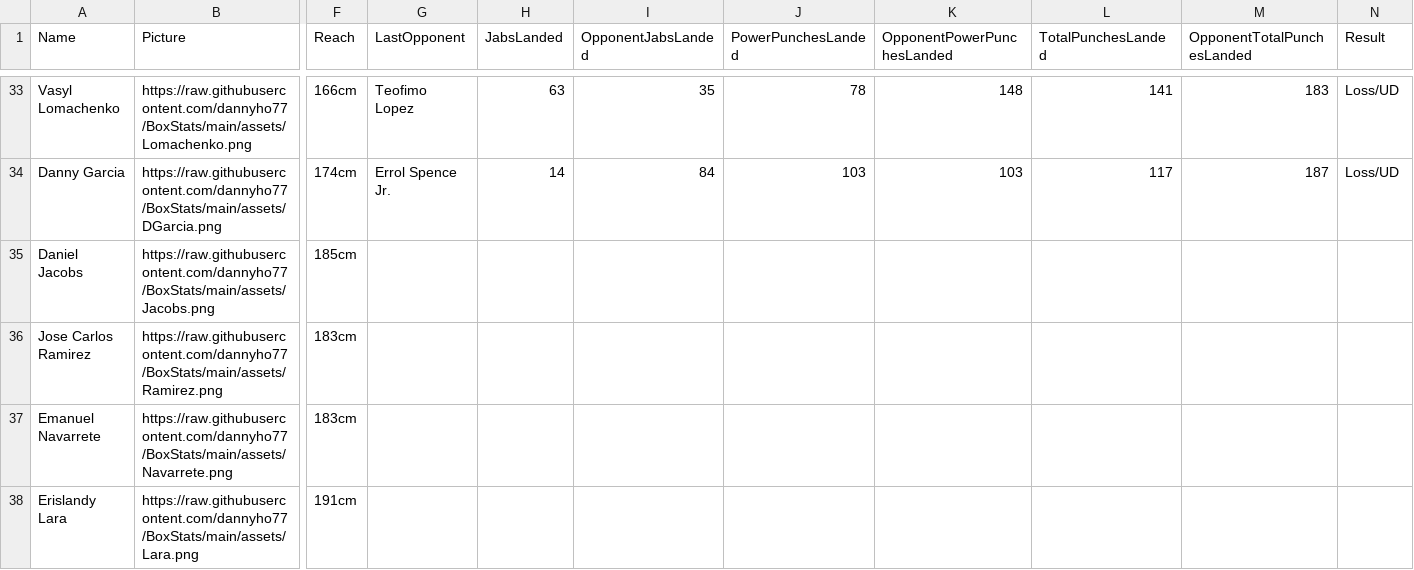
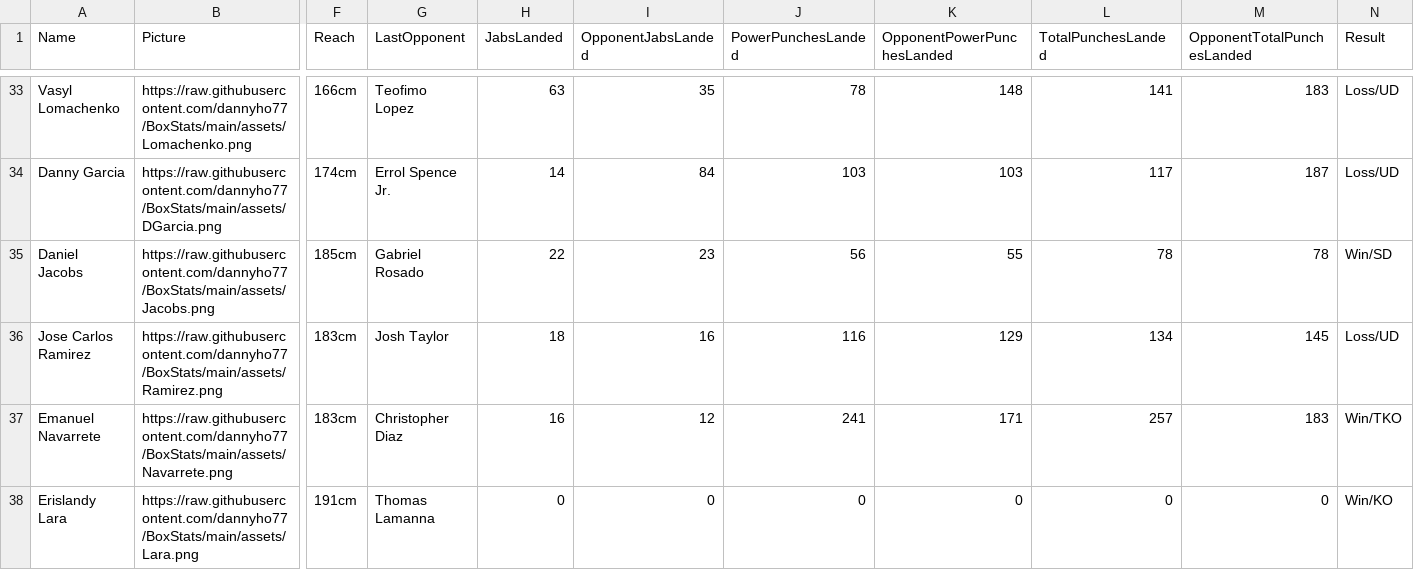
Before and after one commit to dannyho77/BoxStats, a CSV file: assets/fighters_info.csv, drawn as a sheet; only a part is shown, gaps mark what is left out; the diff covers the shown part only; the diff names each change by its address in the sheet, - before the commit and + after, or states it on an @@ line.

Commit message:
add recent fight stats csv

```diff
--- a/assets/fighters_info.csv
+++ b/assets/fighters_info.csv
-G35 (LastOpponent): (empty)
+G35 (LastOpponent): Gabriel Rosado
-H35 (JabsLanded): (empty)
+H35 (JabsLanded): 22
-I35 (OpponentJabsLanded): (empty)
+I35 (OpponentJabsLanded): 23
-J35 (PowerPunchesLanded): (empty)
+J35 (PowerPunchesLanded): 56
-K35 (OpponentPowerPunchesLanded): (empty)
+K35 (OpponentPowerPunchesLanded): 55
-L35 (TotalPunchesLanded): (empty)
+L35 (TotalPunchesLanded): 78
-M35 (OpponentTotalPunchesLanded): (empty)
+M35 (OpponentTotalPunchesLanded): 78
-N35 (Result): (empty)
+N35 (Result): Win/SD
-G36 (LastOpponent): (empty)
+G36 (LastOpponent): Josh Taylor
-H36 (JabsLanded): (empty)
+H36 (JabsLanded): 18
-I36 (OpponentJabsLanded): (empty)
+I36 (OpponentJabsLanded): 16
-J36 (PowerPunchesLanded): (empty)
+J36 (PowerPunchesLanded): 116
-K36 (OpponentPowerPunchesLanded): (empty)
+K36 (OpponentPowerPunchesLanded): 129
-L36 (TotalPunchesLanded): (empty)
+L36 (TotalPunchesLanded): 134
-M36 (OpponentTotalPunchesLanded): (empty)
+M36 (OpponentTotalPunchesLanded): 145
-N36 (Result): (empty)
+N36 (Result): Loss/UD
-G37 (LastOpponent): (empty)
+G37 (LastOpponent): Christopher Diaz
-H37 (JabsLanded): (empty)
+H37 (JabsLanded): 16
-I37 (OpponentJabsLanded): (empty)
+I37 (OpponentJabsLanded): 12
-J37 (PowerPunchesLanded): (empty)
+J37 (PowerPunchesLanded): 241
-K37 (OpponentPowerPunchesLanded): (empty)
+K37 (OpponentPowerPunchesLanded): 171
-L37 (TotalPunchesLanded): (empty)
+L37 (TotalPunchesLanded): 257
-M37 (OpponentTotalPunchesLanded): (empty)
+M37 (OpponentTotalPunchesLanded): 183
-N37 (Result): (empty)
+N37 (Result): Win/TKO
-G38 (LastOpponent): (empty)
+G38 (LastOpponent): Thomas Lamanna
-H38 (JabsLanded): (empty)
+H38 (JabsLanded): 0
-I38 (OpponentJabsLanded): (empty)
+I38 (OpponentJabsLanded): 0
-J38 (PowerPunchesLanded): (empty)
+J38 (PowerPunchesLanded): 0
-K38 (OpponentPowerPunchesLanded): (empty)
+K38 (OpponentPowerPunchesLanded): 0
-L38 (TotalPunchesLanded): (empty)
+L38 (TotalPunchesLanded): 0
-M38 (OpponentTotalPunchesLanded): (empty)
+M38 (OpponentTotalPunchesLanded): 0
-N38 (Result): (empty)
+N38 (Result): Win/KO
```
Also changed, not shown: 104 edited cells elsewhere in this file.
